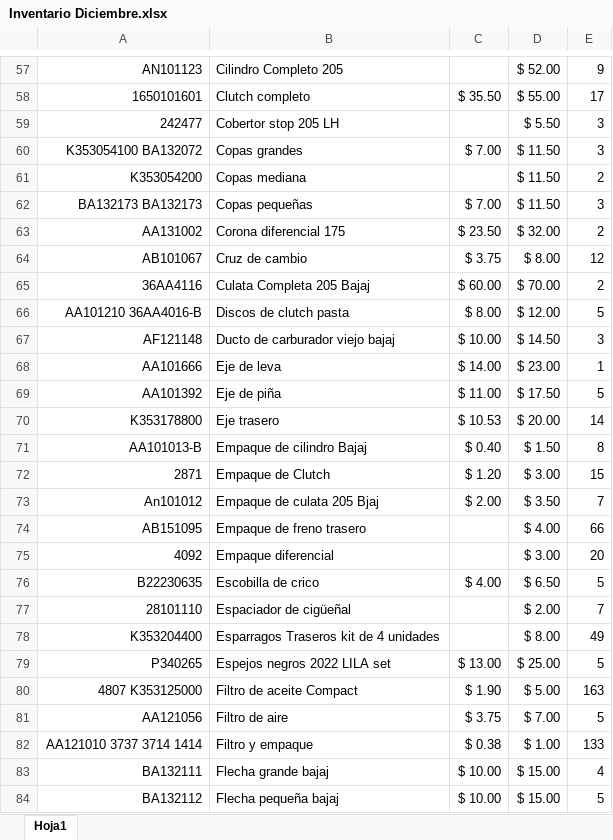
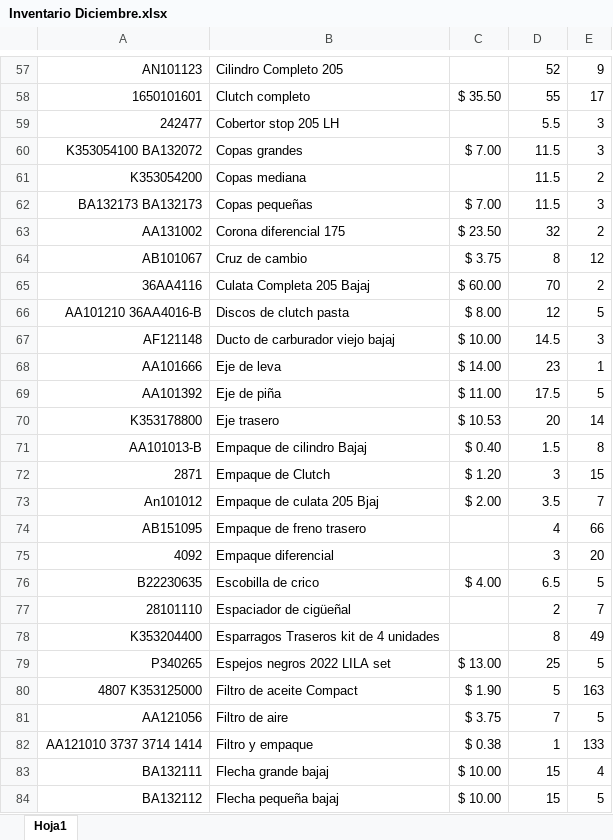
Before and after one commit to animemagno/willianworkshop, an Excel workbook: Inventario Diciembre.xlsx, sheet Hoja1, drawn as a sheet; only a part is shown, gaps mark what is left out; values as stored, in another font and other column widths than the file's, no borders; the diff covers the shown part only; the diff names each change by its address in the sheet, - before the commit and + after, or states it on an @@ line.

```diff
--- a/Inventario Diciembre.xlsx (sheet Hoja1)
+++ b/Inventario Diciembre.xlsx (sheet Hoja1)
-D57: $ 52.00
+D57: 52
-D58: $ 55.00
+D58: 55
-D59: $ 5.50
+D59: 5.5
-D60:D62: $ 11.50
+D60:D62: 11.5
-D63: $ 32.00
+D63: 32
-D64: $ 8.00
+D64: 8
-D65: $ 70.00
+D65: 70
-D66: $ 12.00
+D66: 12
-D67: $ 14.50
+D67: 14.5
-D68: $ 23.00
+D68: 23
-D69: $ 17.50
+D69: 17.5
-D70: $ 20.00
+D70: 20
-D71: $ 1.50
+D71: 1.5
-D72: $ 3.00
+D72: 3
-D73: $ 3.50
+D73: 3.5
-D74: $ 4.00
+D74: 4
-D75: $ 3.00
+D75: 3
-D76: $ 6.50
+D76: 6.5
-D77: $ 2.00
+D77: 2
-D78: $ 8.00
+D78: 8
-D79: $ 25.00
+D79: 25
-D80: $ 5.00
+D80: 5
-D81: $ 7.00
+D81: 7
-D82: $ 1.00
+D82: 1
-D83:D84: $ 15.00
+D83:D84: 15
```
Also changed, not shown: 1 added row, 1 removed row and 153 edited cells elsewhere in this sheet, 3 other files.
